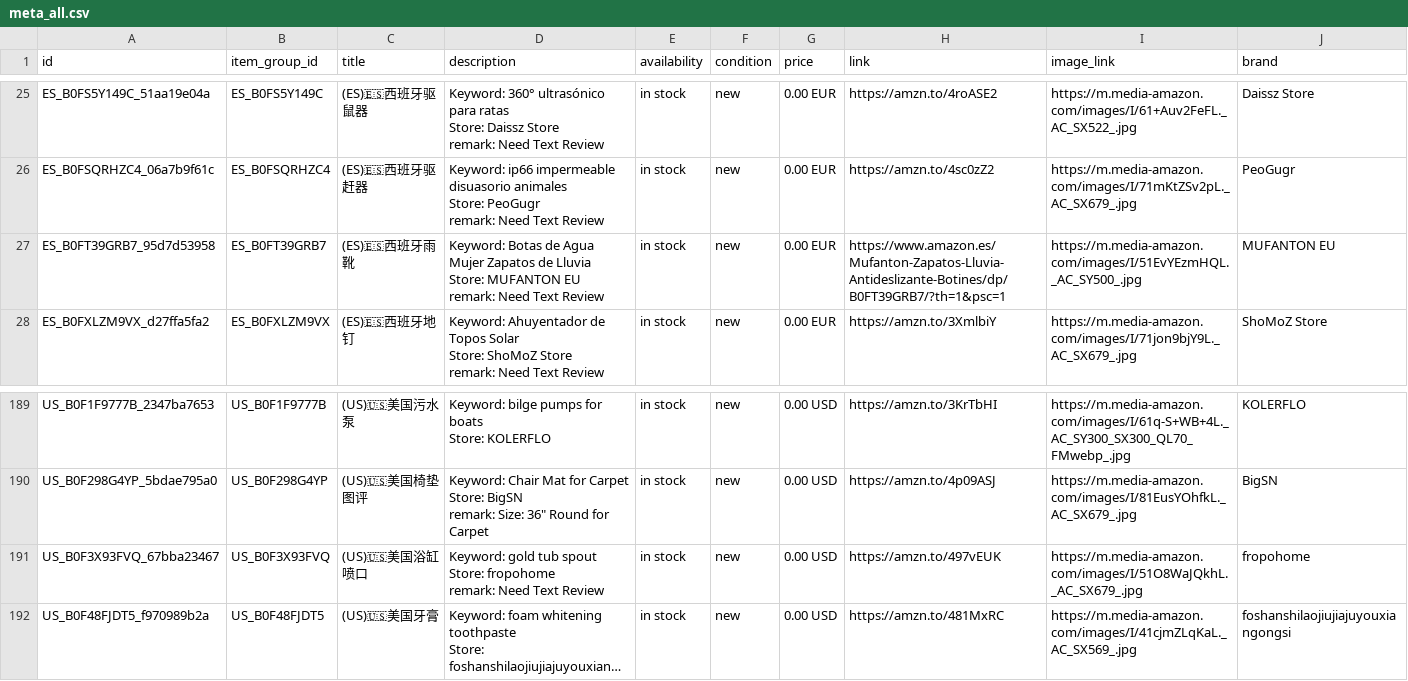
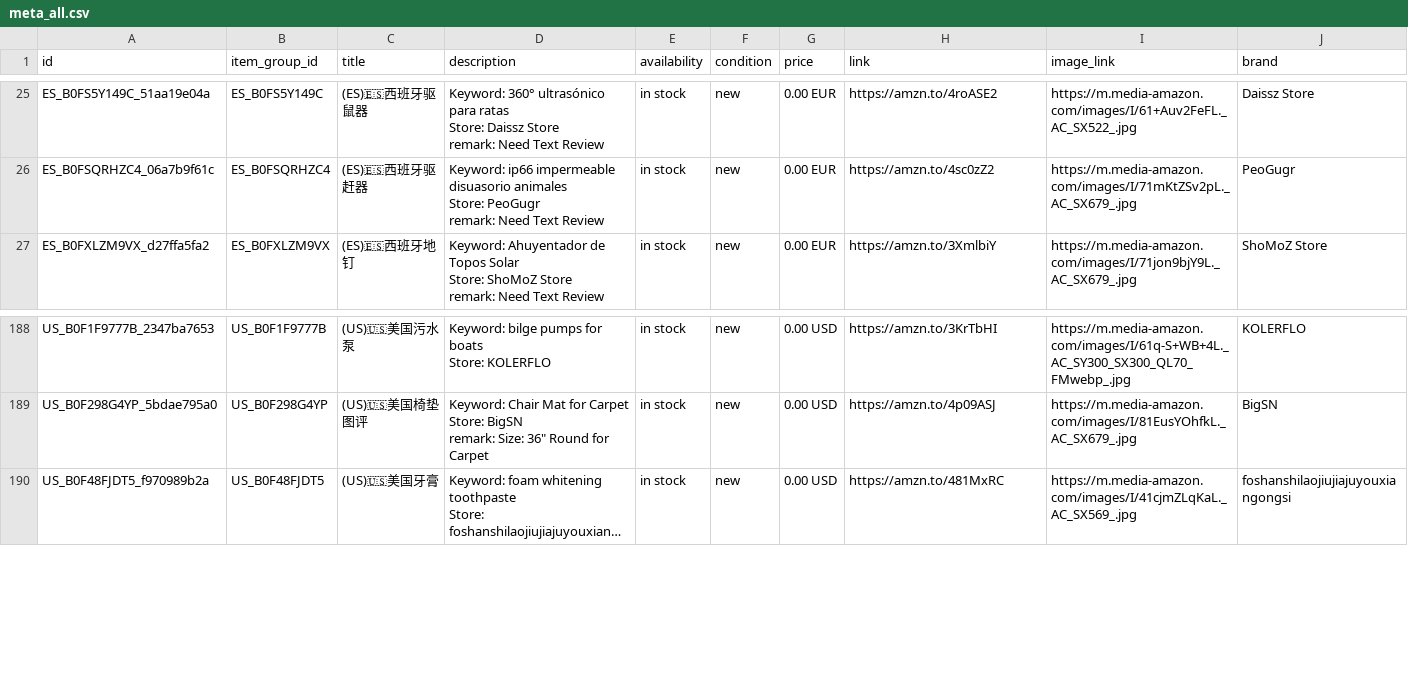
Before and after one commit to dalemy-1/wa-catalog-feed, a CSV file: docs/meta_all.csv, drawn as a sheet; only a part is shown, gaps mark what is left out; long unchanged cells end in …; ↵ is a line break in a cell; the diff names each change by its address in the sheet, - before the commit and + after, or states it on an @@ line.

```diff
--- a/docs/meta_all.csv
+++ b/docs/meta_all.csv
-row 27: ES_B0FT39GRB7_95d7d53958 | ES_B0FT39GRB7 | (ES)🇪🇸西班牙雨靴 | Keyword: Botas de Agua Mujer Zapatos de Lluvia ↵ Store: MUFANTON EU ↵ remark: Need Text Review | in stock | new | 0.00 EUR | https://www.amazon.es/Mufanton-Zapatos-Lluvia-Antideslizante-Botines/dp/B0FT39GRB7/?th=1&psc=1 | https://m.media-amazon.com/images/I/51EvYEzmHQL._AC_SY500_.jpg | MUFANTON EU
-row 191: US_B0F3X93FVQ_67bba23467 | US_B0F3X93FVQ | (US)🇺🇸美国浴缸喷口 | Keyword: gold tub spout ↵ Store: fropohome ↵ remark: Need Text Review | in stock | new | 0.00 USD | https://amzn.to/497vEUK | https://m.media-amazon.com/images/I/51O8WaJQkhL._AC_SX679_.jpg | fropohome
```
Also changed, not shown: docs/es.csv, docs/us.csv.
